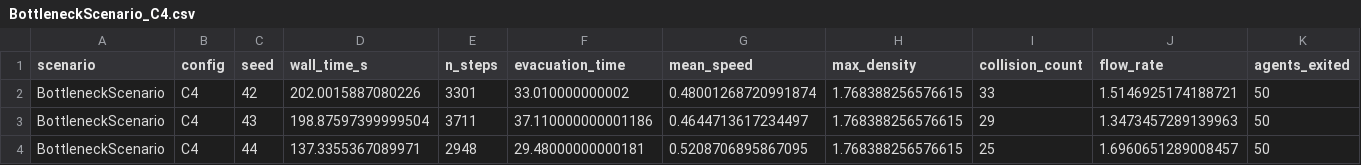
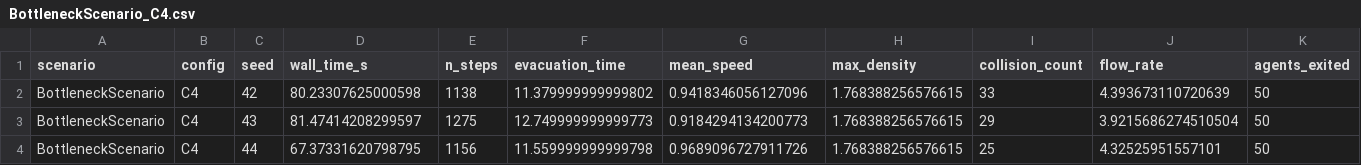
Before and after one commit to pa1aash/pedestrian-abs, a CSV file: results/BottleneckScenario_C4.csv, drawn as a sheet; only a part is shown; the diff names each change by its address in the sheet, - before the commit and + after, or states it on an @@ line.

```diff
--- a/results/BottleneckScenario_C4.csv
+++ b/results/BottleneckScenario_C4.csv
-D2 (wall_time_s): 202.0015887080226
+D2 (wall_time_s): 80.23307625000598
-E2 (n_steps): 3301
+E2 (n_steps): 1138
-F2 (evacuation_time): 33.010000000002
+F2 (evacuation_time): 11.379999999999802
-G2 (mean_speed): 0.48001268720991874
+G2 (mean_speed): 0.9418346056127096
-J2 (flow_rate): 1.5146925174188721
+J2 (flow_rate): 4.393673110720639
-D3 (wall_time_s): 198.87597399999504
+D3 (wall_time_s): 81.47414208299597
-E3 (n_steps): 3711
+E3 (n_steps): 1275
-F3 (evacuation_time): 37.110000000001186
+F3 (evacuation_time): 12.749999999999773
-G3 (mean_speed): 0.4644713617234497
+G3 (mean_speed): 0.9184294134200773
-J3 (flow_rate): 1.3473457289139963
+J3 (flow_rate): 3.9215686274510504
-D4 (wall_time_s): 137.3355367089971
+D4 (wall_time_s): 67.37331620798795
-E4 (n_steps): 2948
+E4 (n_steps): 1156
-F4 (evacuation_time): 29.48000000000181
+F4 (evacuation_time): 11.559999999999798
-G4 (mean_speed): 0.5208706895867095
+G4 (mean_speed): 0.9689096727911726
-J4 (flow_rate): 1.6960651289008457
+J4 (flow_rate): 4.32525951557101
```
Also changed, not shown: results/CorridorScenario_C1.csv, results/CorridorScenario_C2.csv, 4 other files.
